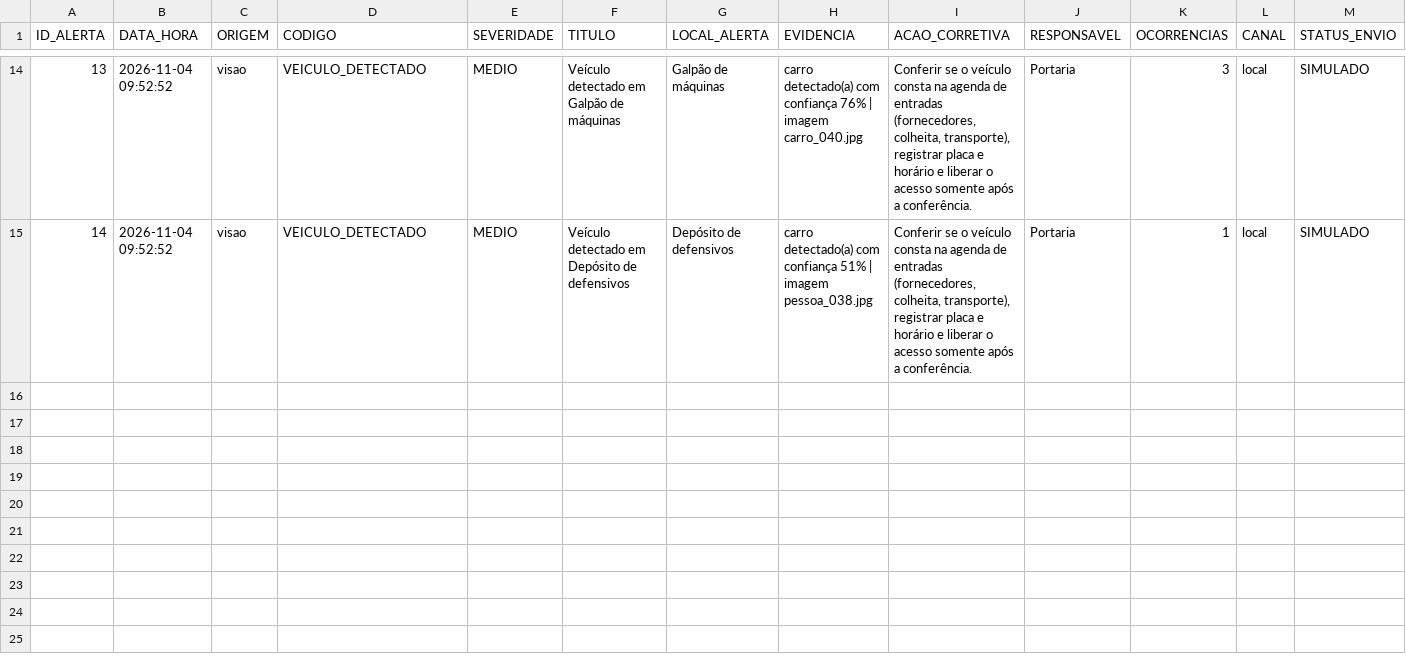
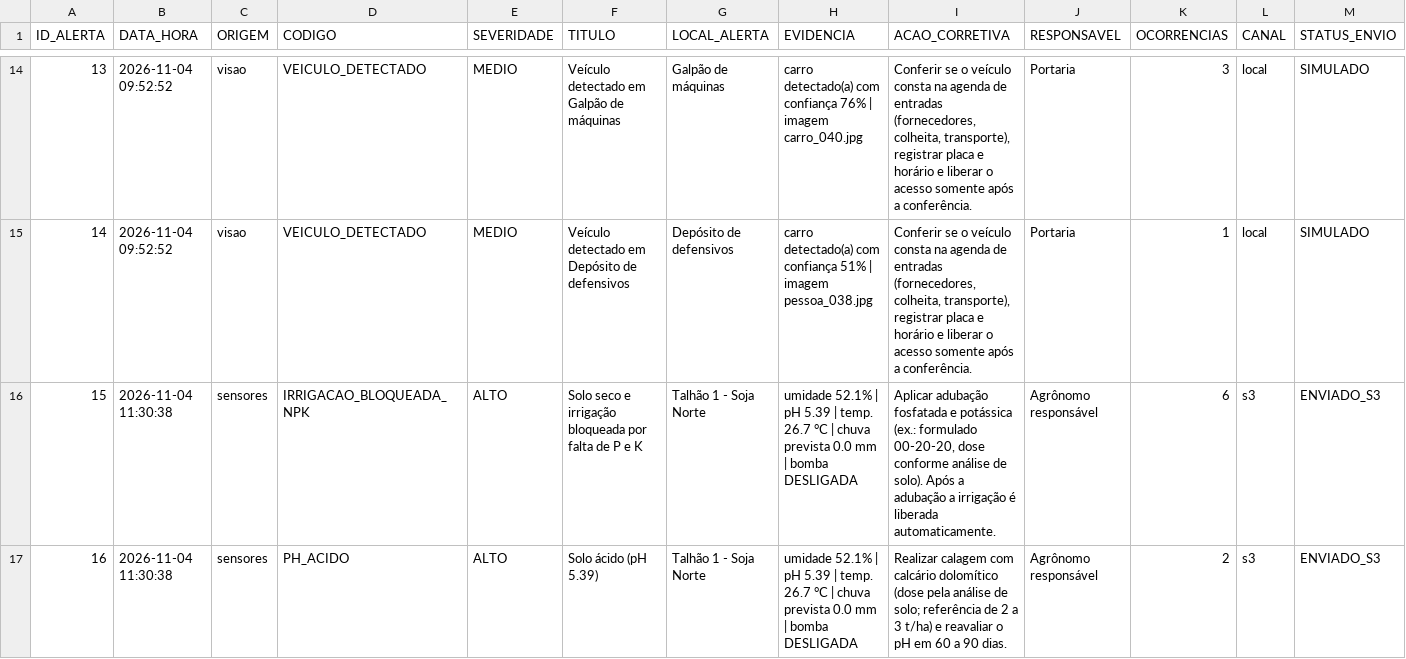
Before and after one commit to KauanForgiarini/farmtech-fase7, a CSV file: 1TIAO/FASE7/CAP-1-A-CONSOLIDACAO-DE-UM-SISTEMA/data/fase7_alertas.csv, drawn as a sheet; only a part is shown, gaps mark what is left out; rows hold the shown columns only; the diff covers the shown part only; the diff names each change by its address in the sheet, - before the commit and + after, or states it on an @@ line.

```diff
--- a/1TIAO/FASE7/CAP-1-A-CONSOLIDACAO-DE-UM-SISTEMA/data/fase7_alertas.csv
+++ b/1TIAO/FASE7/CAP-1-A-CONSOLIDACAO-DE-UM-SISTEMA/data/fase7_alertas.csv
+row 16: 15 | 2026-11-04 11:30:38 | sensores | IRRIGACAO_BLOQUEADA_NPK | ALTO | Solo seco e irrigação bloqueada por falta de P e K | Talhão 1 - Soja Norte | umidade 52.1% | pH 5.39 | temp. 26.7 °C | chuva prevista 0.0 mm | bomba DESLIGADA | Aplicar adubação fosfatada e potássica (ex.: formulado 00-20-20, dose conforme análise de solo). Após a adubação a irrigação é liberada automaticamente. | Agrônomo responsável | 6 | s3 | ENVIADO_S3
+row 17: 16 | 2026-11-04 11:30:38 | sensores | PH_ACIDO | ALTO | Solo ácido (pH 5.39) | Talhão 1 - Soja Norte | umidade 52.1% | pH 5.39 | temp. 26.7 °C | chuva prevista 0.0 mm | bomba DESLIGADA | Realizar calagem com calcário dolomítico (dose pela análise de solo; referência de 2 a 3 t/ha) e reavaliar o pH em 60 a 90 dias. | Agrônomo responsável | 2 | s3 | ENVIADO_S3
```
Also changed, not shown: 5 added rows elsewhere in this file, 7 other files.
